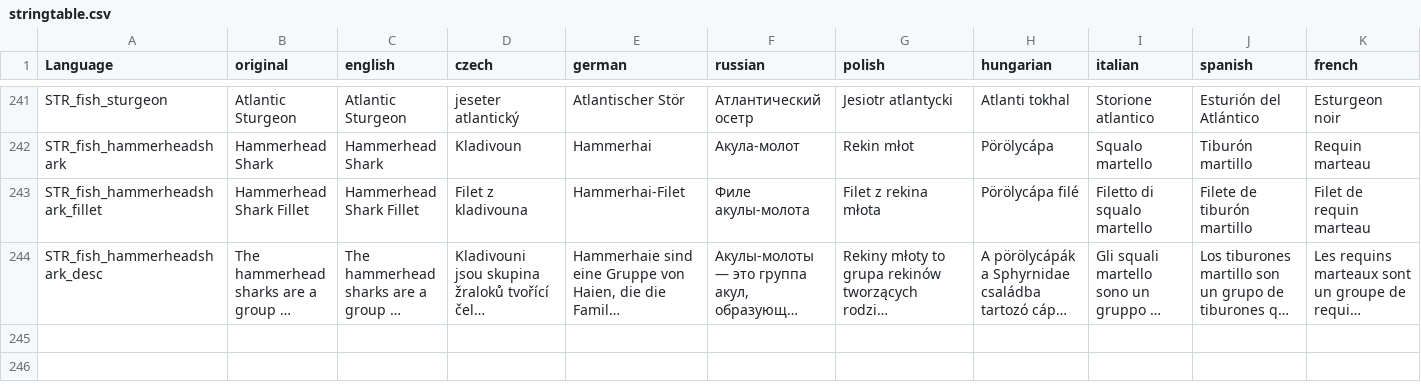
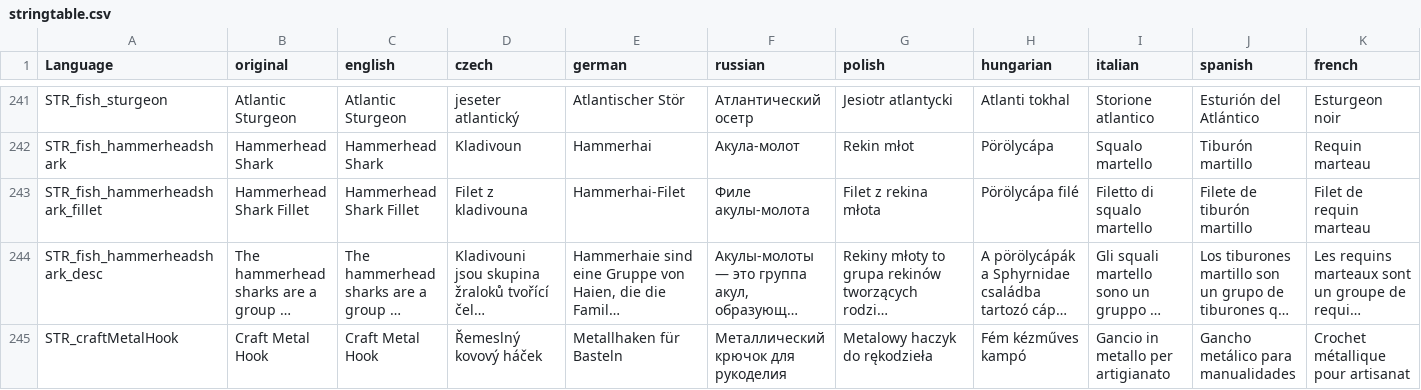
Before and after one commit to PackJC/gebsfish, a CSV file: languagecore/stringtable.csv, drawn as a sheet; only a part is shown, gaps mark what is left out; long unchanged cells end in …; rows hold the shown columns only; the diff names each change by its address in the sheet, - before the commit and + after, or states it on an @@ line.

```diff
--- a/languagecore/stringtable.csv
+++ b/languagecore/stringtable.csv
+row 245: STR_craftMetalHook | Craft Metal Hook | Craft Metal Hook | Řemeslný kovový háček | Metallhaken für Basteln | Металлический крючок для рукоделия | Metalowy haczyk do rękodzieła | Fém kézműves kampó | Gancio in metallo per artigianato | Gancho metálico para manualidades | Crochet métallique pour artisanat
```
Also changed, not shown: 1 other file.
